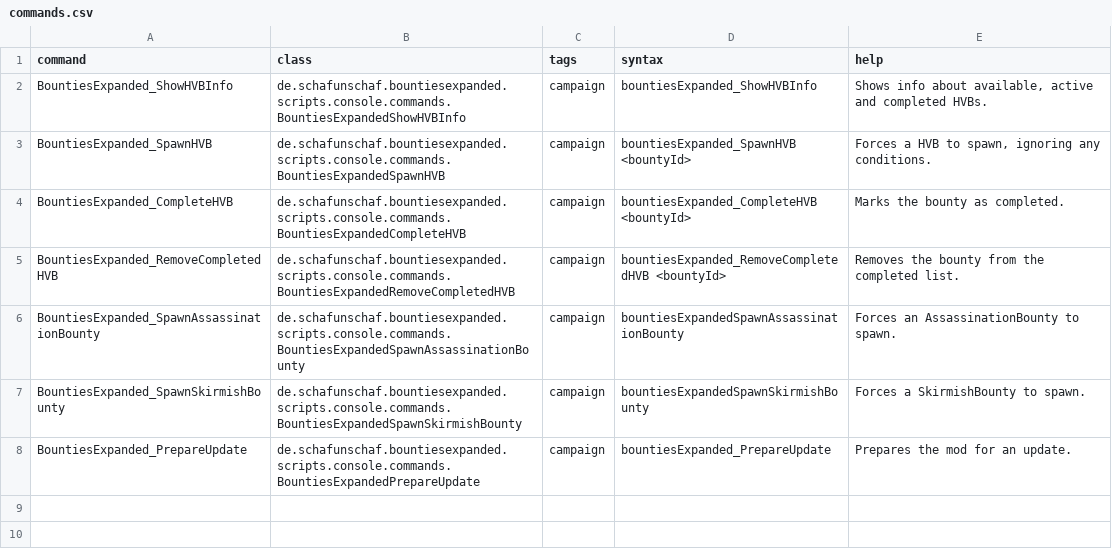
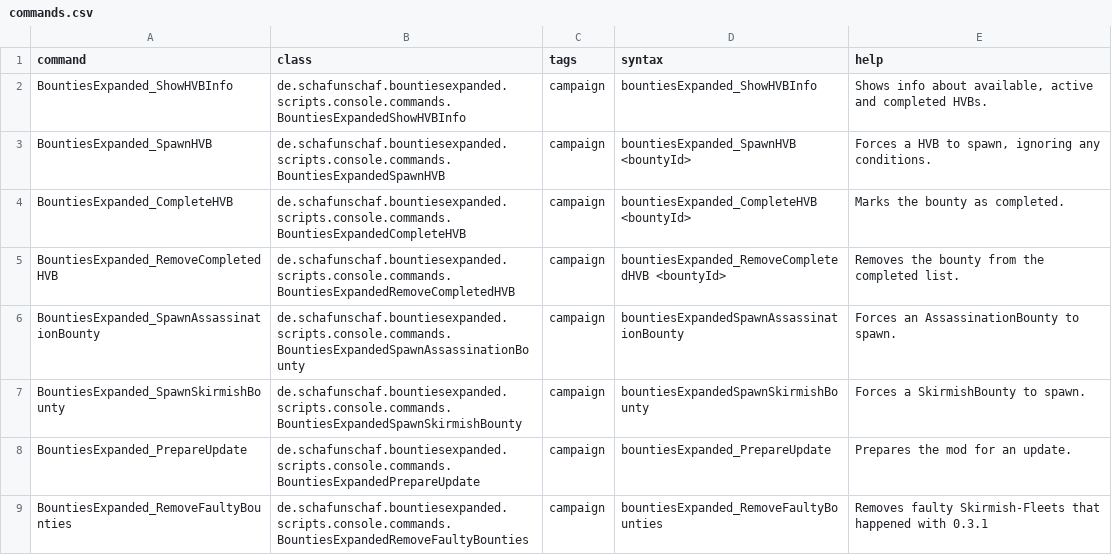
Before and after one commit to Schaf-Unschaf/BountiesExpanded, a CSV file: data/console/commands.csv, drawn as a sheet; the diff names each change by its address in the sheet, - before the commit and + after, or states it on an @@ line.

Commit message:
Fixed Bug with faulty Skirmish fleets and added ConsoleCommand script to remove them | Added SMod-Generation for Skirmish fleets | Fixed Assassination payment | Added reputation based Skirmish spawning | Added rep and payout scaling for Skirmish bounties Refactoring..

```diff
--- a/data/console/commands.csv
+++ b/data/console/commands.csv
+row 9: BountiesExpanded_RemoveFaultyBounties | de.schafunschaf.bountiesexpanded.scripts.console.commands.BountiesExpandedRemoveFaultyBounties | campaign | bountiesExpanded_RemoveFaultyBounties | Removes faulty Skirmish-Fleets that happened with 0.3.1
```
Also changed, not shown: 32 other files.
